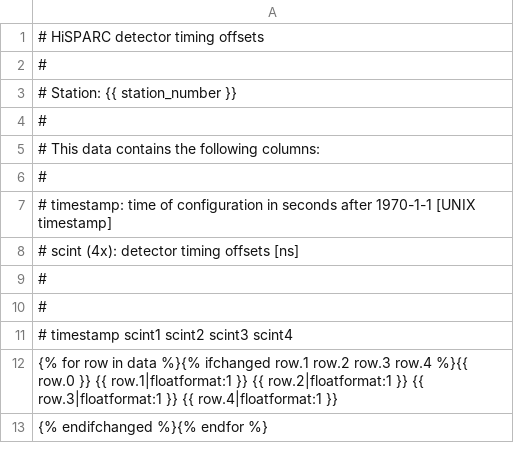
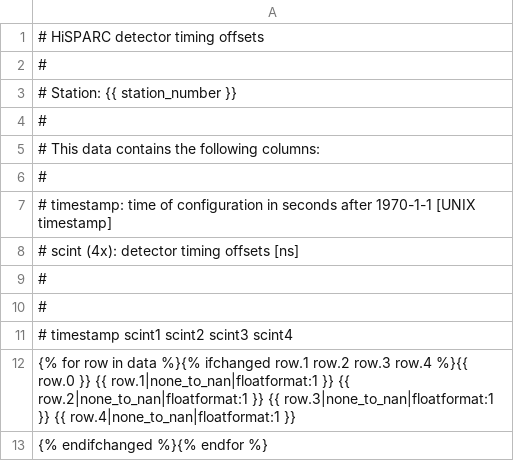
Before and after one commit to HiSPARC/publicdb, a CSV file: django_publicdb/status_display/templates/source_detector_timing_offsets.csv, drawn as a sheet.

Commit message:
Use nan in csv for missing/undetermined values

```diff
--- a/django_publicdb/status_display/templates/source_detector_timing_offsets.csv
+++ b/django_publicdb/status_display/templates/source_detector_timing_offsets.csv
@@ -11,3 +11,3 @@
 # timestamp	scint1	scint2	scint3	scint4
-{% for row in data %}{% ifchanged row.1 row.2 row.3 row.4 %}{{ row.0 }}	{{ row.1|floatformat:1 }}	{{ row.2|floatformat:1 }}	{{ row.3|floatformat:1 }}	{{ row.4|floatformat:1 }}
+{% for row in data %}{% ifchanged row.1 row.2 row.3 row.4 %}{{ row.0 }}	{{ row.1|none_to_nan|floatformat:1 }}	{{ row.2|none_to_nan|floatformat:1 }}	{{ row.3|none_to_nan|floatformat:1 }}	{{ row.4|none_to_nan|floatformat:1 }}
 {% endifchanged %}{% endfor %}
```
Also changed, not shown: 1 other file.
